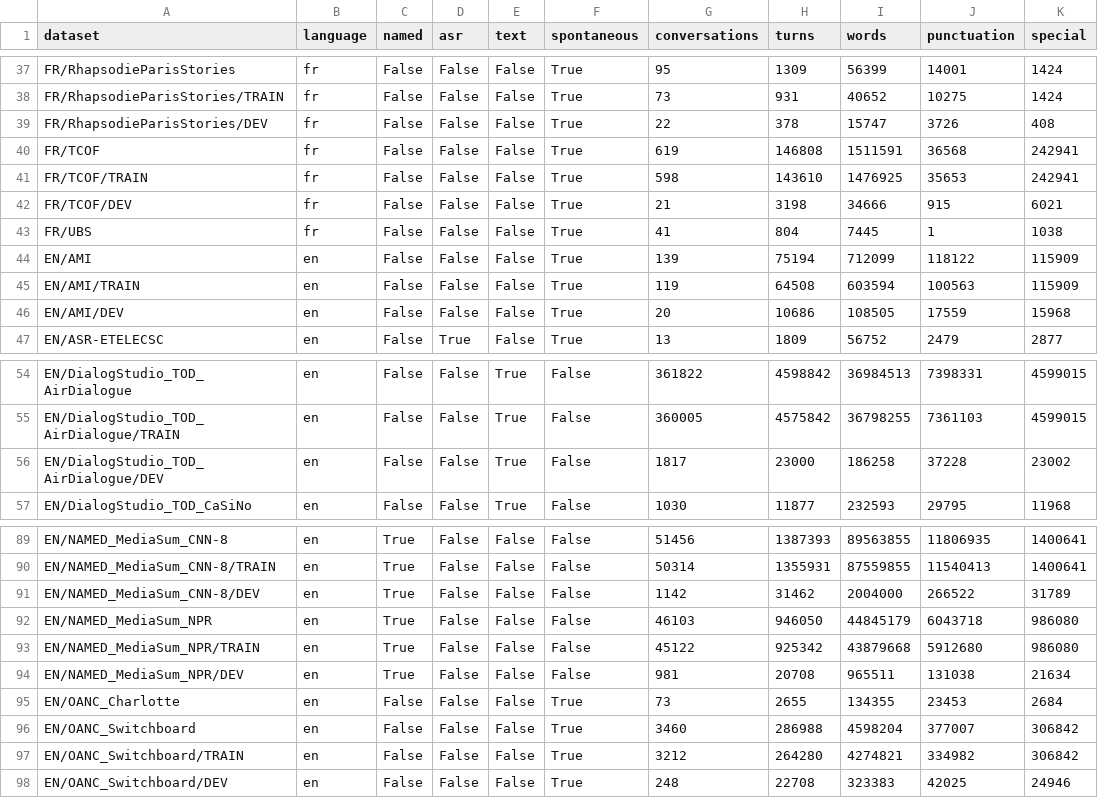
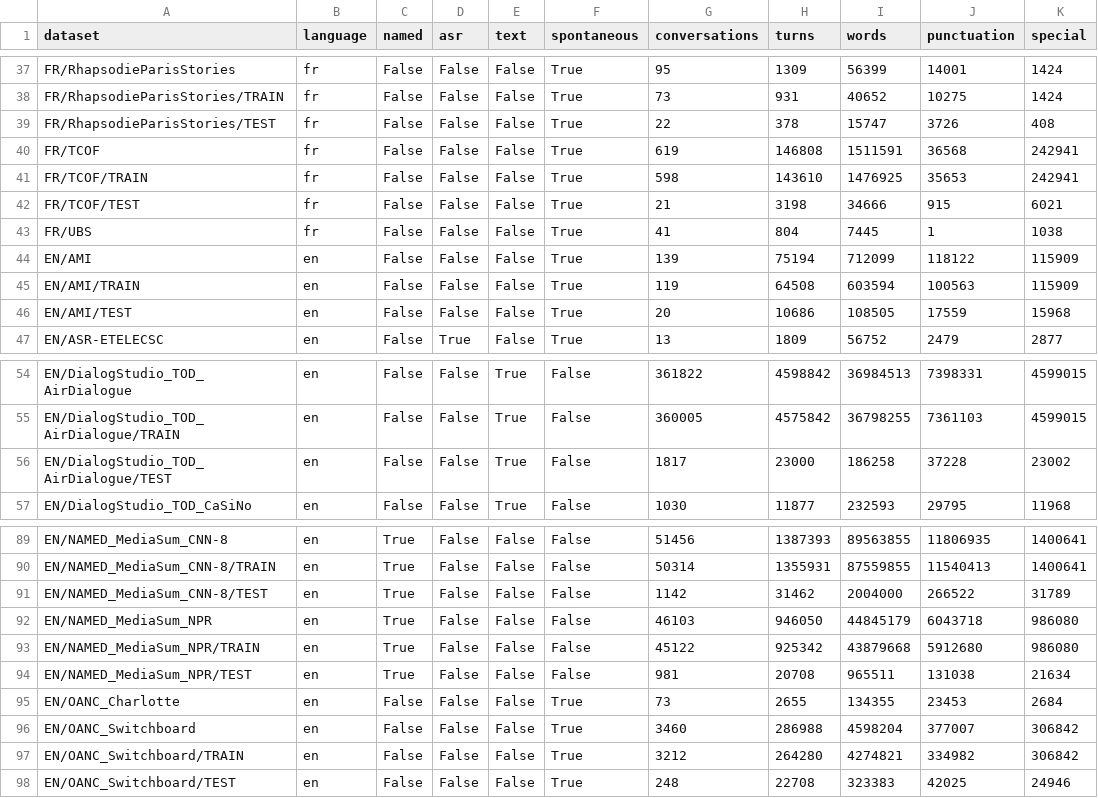
Before and after one commit to OpenLLM-France/Lit-Claire, a CSV file: data/claire_metadata.csv, drawn as a sheet; only a part is shown, gaps mark what is left out; the diff covers the shown part only.

Commit message:
rename "dev" into "test"

```diff
--- a/data/claire_metadata.csv
+++ b/data/claire_metadata.csv
@@ -38,6 +38,6 @@ FR/RhapsodieParisStories,fr,False,False,False,True,95,1309,56399,14001,1424
 FR/RhapsodieParisStories/TRAIN,fr,False,False,False,True,73,931,40652,10275,1424
-FR/RhapsodieParisStories/DEV,fr,False,False,False,True,22,378,15747,3726,408
+FR/RhapsodieParisStories/TEST,fr,False,False,False,True,22,378,15747,3726,408
 FR/TCOF,fr,False,False,False,True,619,146808,1511591,36568,242941
 FR/TCOF/TRAIN,fr,False,False,False,True,598,143610,1476925,35653,242941
-FR/TCOF/DEV,fr,False,False,False,True,21,3198,34666,915,6021
+FR/TCOF/TEST,fr,False,False,False,True,21,3198,34666,915,6021
 FR/UBS,fr,False,False,False,True,41,804,7445,1,1038
@@ -45,3 +45,3 @@ EN/AMI,en,False,False,False,True,139,75194,712099,118122,115909
 EN/AMI/TRAIN,en,False,False,False,True,119,64508,603594,100563,115909
-EN/AMI/DEV,en,False,False,False,True,20,10686,108505,17559,15968
+EN/AMI/TEST,en,False,False,False,True,20,10686,108505,17559,15968
 EN/ASR-ETELECSC,en,False,True,False,True,13,1809,56752,2479,2877
@@ -55,3 +55,3 @@ EN/DialogStudio_TOD_AirDialogue,en,False,False,True,False,361822,4598842,3698451
 EN/DialogStudio_TOD_AirDialogue/TRAIN,en,False,False,True,False,360005,4575842,36798255,7361103,4599015
-EN/DialogStudio_TOD_AirDialogue/DEV,en,False,False,True,False,1817,23000,186258,37228,23002
+EN/DialogStudio_TOD_AirDialogue/TEST,en,False,False,True,False,1817,23000,186258,37228,23002
 EN/DialogStudio_TOD_CaSiNo,en,False,False,True,False,1030,11877,232593,29795,11968
@@ -90,6 +90,6 @@ EN/NAMED_MediaSum_CNN-8,en,True,False,False,False,51456,1387393,89563855,1180693
 EN/NAMED_MediaSum_CNN-8/TRAIN,en,True,False,False,False,50314,1355931,87559855,11540413,1400641
-EN/NAMED_MediaSum_CNN-8/DEV,en,True,False,False,False,1142,31462,2004000,266522,31789
+EN/NAMED_MediaSum_CNN-8/TEST,en,True,False,False,False,1142,31462,2004000,266522,31789
 EN/NAMED_MediaSum_NPR,en,True,False,False,False,46103,946050,44845179,6043718,986080
 EN/NAMED_MediaSum_NPR/TRAIN,en,True,False,False,False,45122,925342,43879668,5912680,986080
-EN/NAMED_MediaSum_NPR/DEV,en,True,False,False,False,981,20708,965511,131038,21634
+EN/NAMED_MediaSum_NPR/TEST,en,True,False,False,False,981,20708,965511,131038,21634
 EN/OANC_Charlotte,en,False,False,False,True,73,2655,134355,23453,2684
@@ -97,2 +97,2 @@ EN/OANC_Switchboard,en,False,False,False,True,3460,286988,4598204,377007,306842
 EN/OANC_Switchboard/TRAIN,en,False,False,False,True,3212,264280,4274821,334982,306842
-EN/OANC_Switchboard/DEV,en,False,False,False,True,248,22708,323383,42025,24946
+EN/OANC_Switchboard/TEST,en,False,False,False,True,248,22708,323383,42025,24946
```
Also changed, not shown: 16 edited cells elsewhere in this file, 3 other files.
